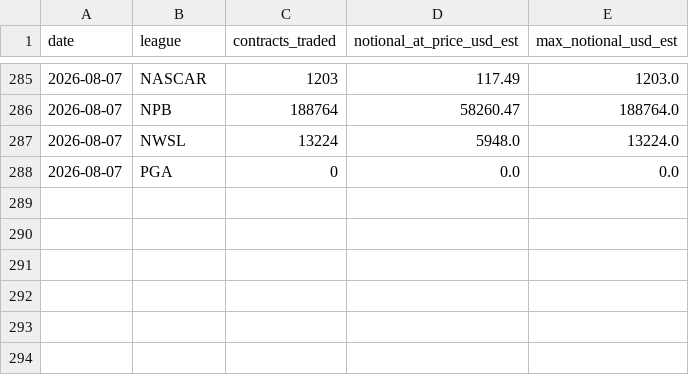
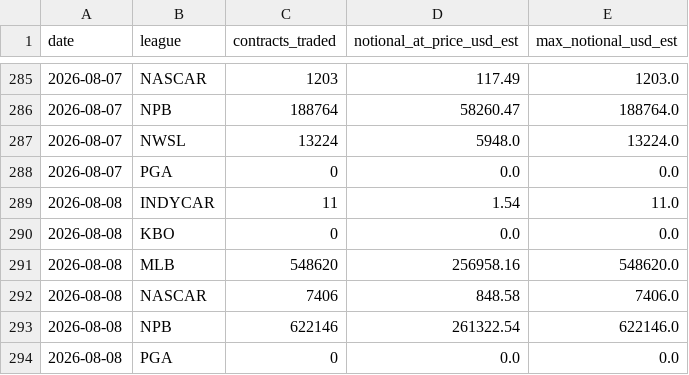
Before and after one commit to nosherzapoo/dkex-railbird-dashboard, a CSV file: docs/dkex_sports_breakdown.csv, drawn as a sheet; only a part is shown, gaps mark what is left out.

```diff
--- a/docs/dkex_sports_breakdown.csv
+++ b/docs/dkex_sports_breakdown.csv
@@ -288 +288,7 @@ date,league,contracts_traded,notional_at_price_usd_est,max_notional_usd_est
 2026-08-07,PGA,0,0.0,0.0
+2026-08-08,INDYCAR,11,1.54,11.0
+2026-08-08,KBO,0,0.0,0.0
+2026-08-08,MLB,548620,256958.16,548620.0
+2026-08-08,NASCAR,7406,848.58,7406.0
+2026-08-08,NPB,622146,261322.54,622146.0
+2026-08-08,PGA,0,0.0,0.0
```
Also changed, not shown: 4 other files.
